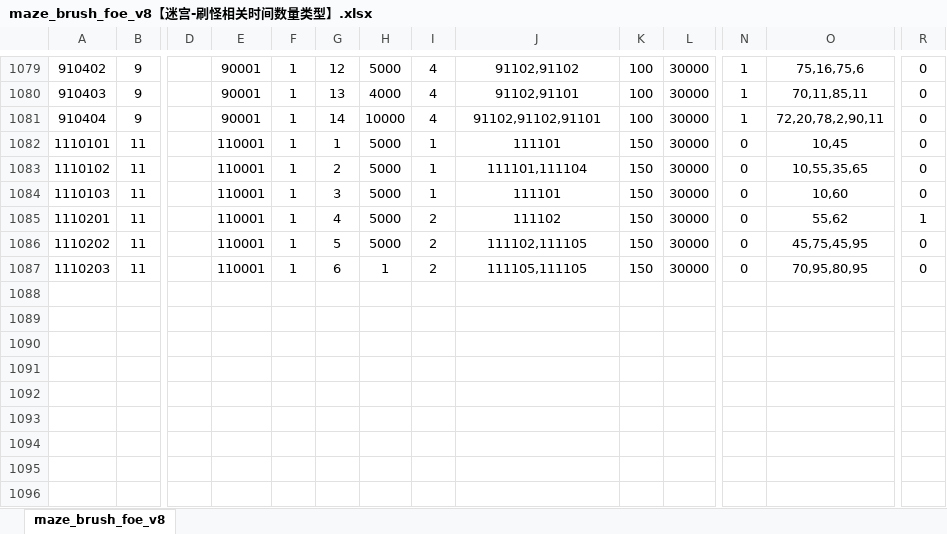
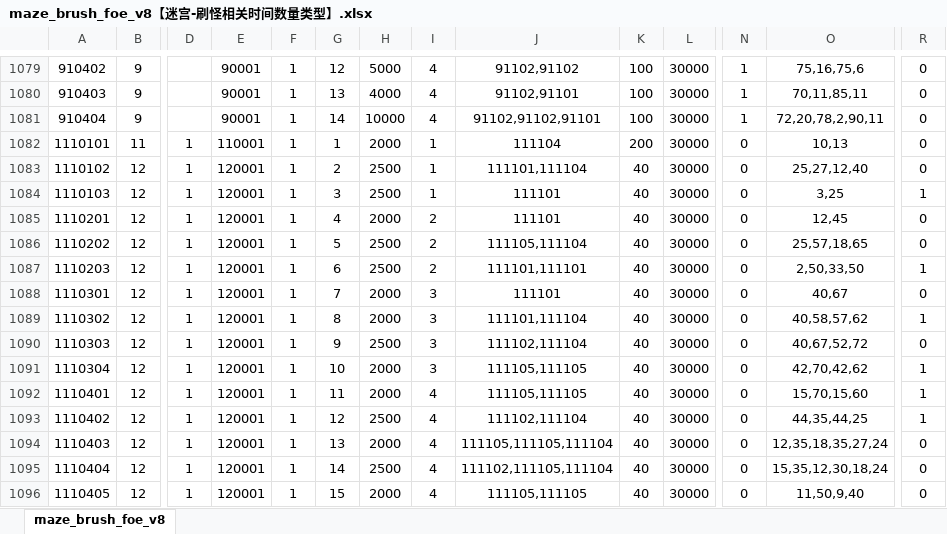
Before and after one commit to chensusu123/myfirsthub, an Excel workbook: servers/maze_main_server_dev/conf.d/data/maze_brush_foe_v8【迷宫-刷怪相关时间数量类型】.xlsx, sheet maze_brush_foe_v8, drawn as a sheet; only a part is shown, gaps mark what is left out; values as stored, in another font and other column widths than the file's, no borders; conditional formats not drawn; rows hold the shown columns only; the diff covers the shown part only; the diff names each change by its address in the sheet, - before the commit and + after, or states it on an @@ line.

```diff
--- a/servers/maze_main_server_dev/conf.d/data/maze_brush_foe_v8【迷宫-刷怪相关时间数量类型】.xlsx (sheet maze_brush_foe_v8)
+++ b/servers/maze_main_server_dev/conf.d/data/maze_brush_foe_v8【迷宫-刷怪相关时间数量类型】.xlsx (sheet maze_brush_foe_v8)
-D1082:D1087: (empty)
+D1082:D1087: 1
-H1082: 5000
+H1082: 2000
-J1082: 111101
+J1082: 111104
-K1082: 150
+K1082: 200
-O1082: 10,45
+O1082: 10,13
-B1083:B1087: 11
+B1083:B1087: 12
-E1083:E1087: 110001
+E1083:E1087: 120001
-H1083:H1084: 5000
+H1083:H1084: 2500
-K1083:K1087: 150
+K1083:K1087: 40
-O1083: 10,55,35,65
+O1083: 25,27,12,40
-O1084: 10,60
+O1084: 3,25
-R1084: 0
+R1084: 1
-H1085: 5000
+H1085: 2000
-J1085: 111102
+J1085: 111101
-O1085: 55,62
+O1085: 12,45
-R1085: 1
+R1085: 0
-H1086: 5000
+H1086: 2500
-J1086: 111102,111105
+J1086: 111105,111104
-O1086: 45,75,45,95
+O1086: 25,57,18,65
-H1087: 1
+H1087: 2500
-J1087: 111105,111105
+J1087: 111101,111101
-O1087: 70,95,80,95
+O1087: 2,50,33,50
-R1087: 0
+R1087: 1
+row 1088: 1110301 | 12 | 1 | 120001 | 1 | 7 | 2000 | 3 | 111101 | 40 | 30000 | 0 | 40,67 | 0
+row 1089: 1110302 | 12 | 1 | 120001 | 1 | 8 | 2000 | 3 | 111101,111104 | 40 | 30000 | 0 | 40,58,57,62 | 1
+row 1090: 1110303 | 12 | 1 | 120001 | 1 | 9 | 2500 | 3 | 111102,111104 | 40 | 30000 | 0 | 40,67,52,72 | 0
+row 1091: 1110304 | 12 | 1 | 120001 | 1 | 10 | 2000 | 3 | 111105,111105 | 40 | 30000 | 0 | 42,70,42,62 | 1
+row 1092: 1110401 | 12 | 1 | 120001 | 1 | 11 | 2000 | 4 | 111105,111105 | 40 | 30000 | 0 | 15,70,15,60 | 1
+row 1093: 1110402 | 12 | 1 | 120001 | 1 | 12 | 2500 | 4 | 111102,111104 | 40 | 30000 | 0 | 44,35,44,25 | 1
+row 1094: 1110403 | 12 | 1 | 120001 | 1 | 13 | 2000 | 4 | 111105,111105,111104 | 40 | 30000 | 0 | 12,35,18,35,27,24 | 0
+row 1095: 1110404 | 12 | 1 | 120001 | 1 | 14 | 2500 | 4 | 111102,111105,111104 | 40 | 30000 | 0 | 15,35,12,30,18,24 | 0
+row 1096: 1110405 | 12 | 1 | 120001 | 1 | 15 | 2000 | 4 | 111105,111105 | 40 | 30000 | 0 | 11,50,9,40 | 0
```
Also changed, not shown: 30 added rows and 38 edited cells elsewhere in this sheet, servers/maze_main_server_dev/conf.d/data/doll_map_puzzle_new_v8【人偶-地图数据-新解谜】.xlsx, servers/maze_main_server_dev/conf.d/data/maze_attribute_v8【迷宫-属性】.xlsx, 23 other files.
